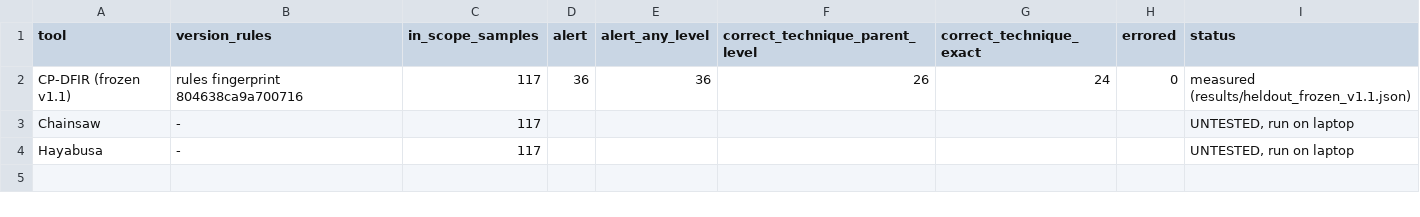
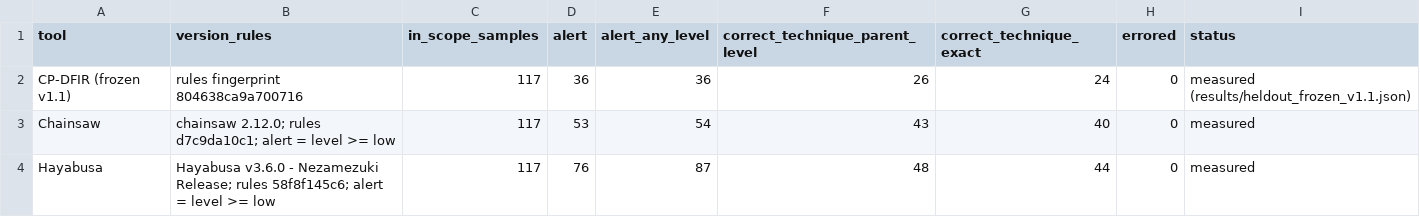
Before and after one commit to Jayveervasava/DFIR-Framework-WebApp, a CSV file: results/table8.csv, drawn as a sheet.

```diff
--- a/results/table8.csv
+++ b/results/table8.csv
@@ -2,3 +2,3 @@
 CP-DFIR (frozen v1.1),rules fingerprint 804638ca9a700716,117,36,36,26,24,0,measured (results/heldout_frozen_v1.1.json)
-Chainsaw,-,117,,,,,,"UNTESTED, run on laptop"
-Hayabusa,-,117,,,,,,"UNTESTED, run on laptop"
+Chainsaw,chainsaw 2.12.0; rules d7c9da10c1; alert = level >= low,117,53,54,43,40,0,measured
+Hayabusa,Hayabusa v3.6.0 - Nezamezuki Release; rules 58f8f145c6; alert = level >= low,117,76,87,48,44,0,measured
```
Also changed, not shown: 9 other files.
